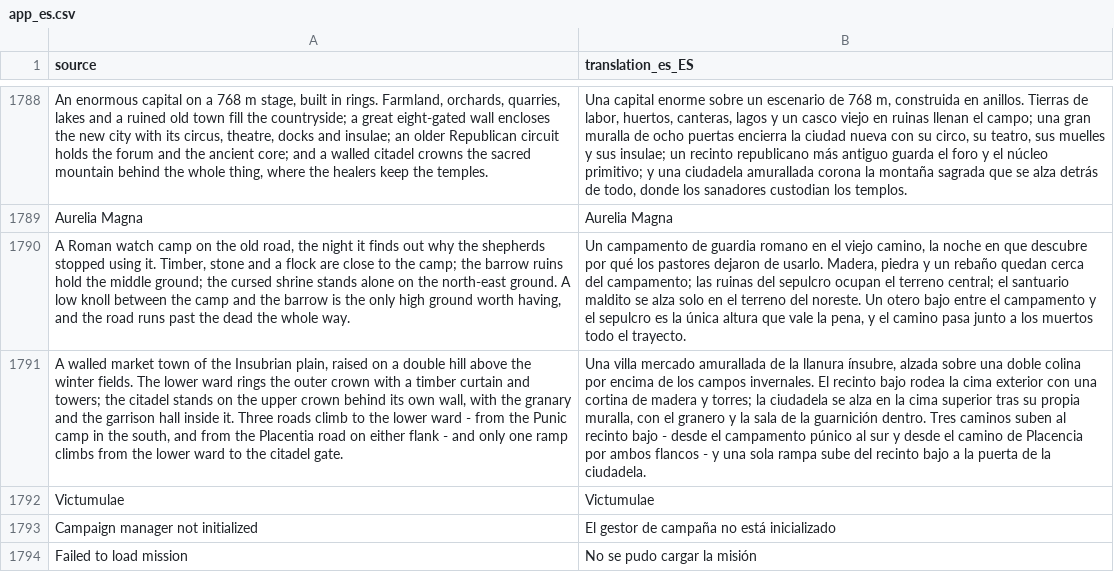
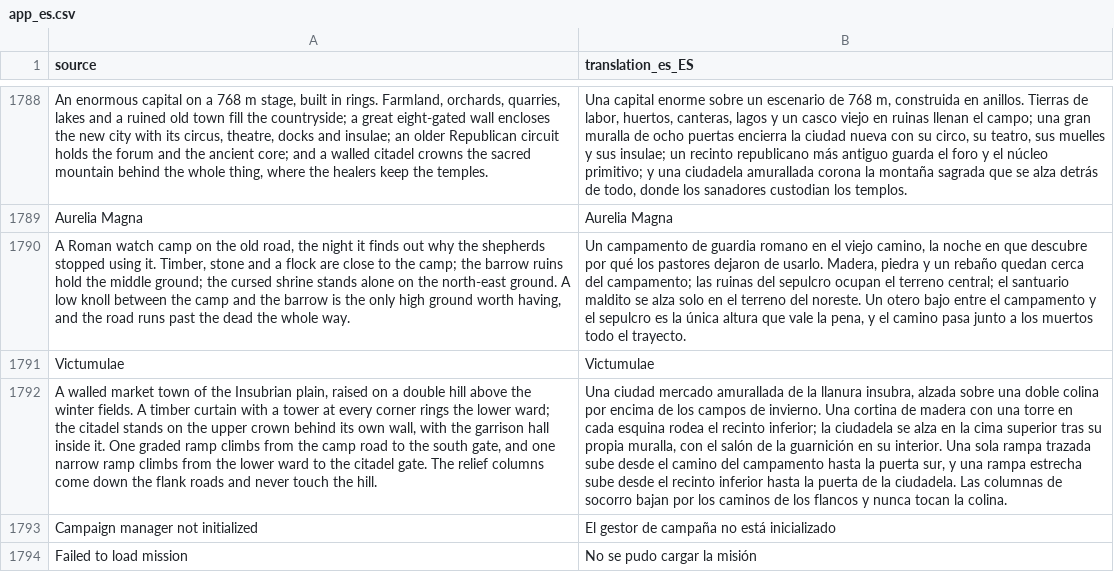
Before and after one commit to djeada/Standard-of-Iron, a CSV file: translations/csv/app_es.csv, drawn as a sheet; only a part is shown, gaps mark what is left out; removed rows and columns are numbered as before the commit, all else as after; the diff names each change by its address in the sheet, - before the commit and + after, or states it on an @@ line.

Commit message:
Rebuild Victumulae as a fortress with one graded ramp
A square timber curtain with a tower at every corner and one gate replaces the
staircase ring, the four ramps cut through the cliffs (three of them ending at a
blank wall) become one gentle ramp to the south gate, and the garrison grows to
archers on the wall, a gate guard, plaza reserves and a citadel guard. Clearer
light and haze.

```diff
--- a/translations/csv/app_es.csv
+++ b/translations/csv/app_es.csv
-row 1791: A walled market town of the Insubrian plain, raised on a double hill above the winter fields. The lower ward rings the outer crown with a timber curtain and towers; the citadel stands on the upper crown behind its own wall, with the granary and the garrison hall inside it. Three roads climb to the lower ward - from the Punic camp in the south, and from the Placentia road on either flank - and only one ramp climbs from the lower ward to the citadel gate. | Una villa mercado amurallada de la llanura ínsubre, alzada sobre una doble colina por encima de los campos invernales. El recinto bajo rodea la cima exterior con una cortina de madera y torres; la ciudadela se alza en la cima superior tras su propia muralla, con el granero y la sala de la guarnición dentro. Tres caminos suben al recinto bajo - desde el campamento púnico al sur y desde el camino de Placencia por ambos flancos - y una sola rampa sube del recinto bajo a la puerta de la ciudadela.
+row 1792: A walled market town of the Insubrian plain, raised on a double hill above the winter fields. A timber curtain with a tower at every corner rings the lower ward; the citadel stands on the upper crown behind its own wall, with the garrison hall inside it. One graded ramp climbs from the camp road to the south gate, and one narrow ramp climbs from the lower ward to the citadel gate. The relief columns come down the flank roads and never touch the hill. | Una ciudad mercado amurallada de la llanura insubra, alzada sobre una doble colina por encima de los campos de invierno. Una cortina de madera con una torre en cada esquina rodea el recinto inferior; la ciudadela se alza en la cima superior tras su propia muralla, con el salón de la guarnición en su interior. Una sola rampa trazada sube desde el camino del campamento hasta la puerta sur, y una rampa estrecha sube desde el recinto inferior hasta la puerta de la ciudadela. Las columnas de socorro bajan por los caminos de los flancos y nunca tocan la colina.
```
Also changed, not shown: translations/csv/app_ar.csv, translations/csv/app_pl.csv, 15 other files.
